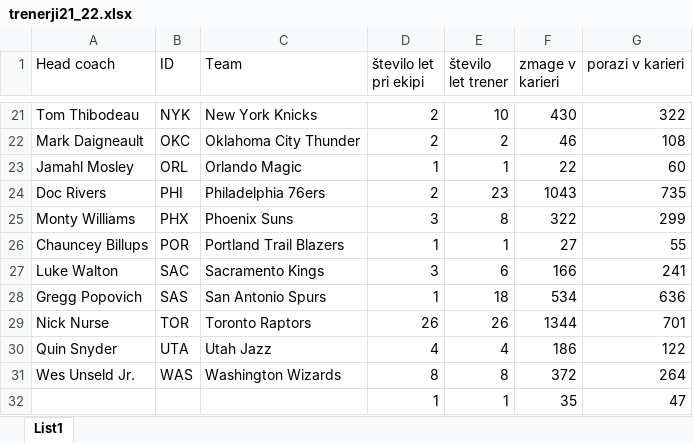
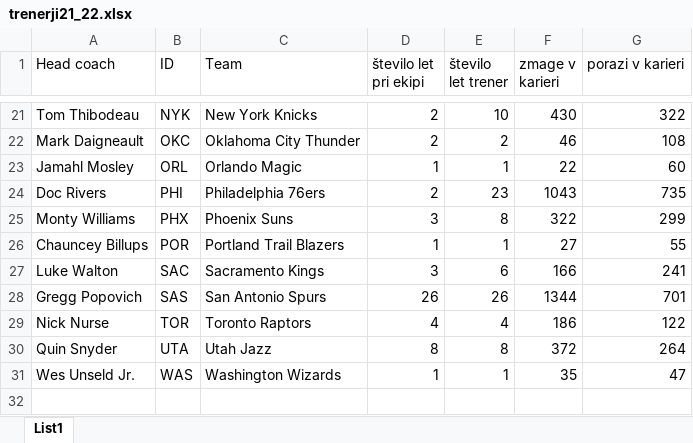
Before and after one commit to gapo8/NBA, an Excel workbook: podatki/trenerji21_22.xlsx, sheet List1, drawn as a sheet; only a part is shown, gaps mark what is left out; values as stored, in another font and other column widths than the file's, no borders; the diff names each change by its address in the sheet, - before the commit and + after, or states it on an @@ line.

```diff
--- a/podatki/trenerji21_22.xlsx (sheet List1)
+++ b/podatki/trenerji21_22.xlsx (sheet List1)
-D28 (število let pri ekipi): 1
+D28 (število let pri ekipi): 26
-E28 (število let trener): 18
+E28 (število let trener): 26
-F28 (zmage v karieri): 534
+F28 (zmage v karieri): 1344
-G28 (porazi v karieri): 636
+G28 (porazi v karieri): 701
-D29 (število let pri ekipi): 26
+D29 (število let pri ekipi): 4
-E29 (število let trener): 26
+E29 (število let trener): 4
-F29 (zmage v karieri): 1344
+F29 (zmage v karieri): 186
-G29 (porazi v karieri): 701
+G29 (porazi v karieri): 122
-D30 (število let pri ekipi): 4
+D30 (število let pri ekipi): 8
-E30 (število let trener): 4
+E30 (število let trener): 8
-F30 (zmage v karieri): 186
+F30 (zmage v karieri): 372
-G30 (porazi v karieri): 122
+G30 (porazi v karieri): 264
-D31 (število let pri ekipi): 8
+D31 (število let pri ekipi): 1
-E31 (število let trener): 8
+E31 (število let trener): 1
-F31 (zmage v karieri): 372
+F31 (zmage v karieri): 35
-G31 (porazi v karieri): 264
+G31 (porazi v karieri): 47
-row 32:  |  |  | 1 | 1 | 35 | 47
```
Also changed, not shown: 5 other files.
